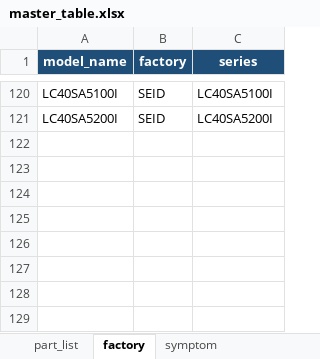
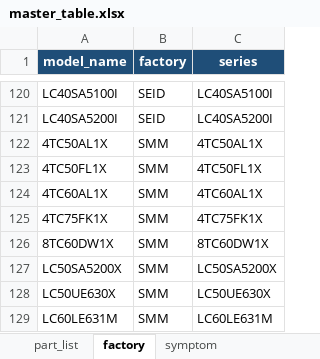
Before and after one commit to arisafaribinridwan/tool-fcost, an Excel workbook: masters/master_table.xlsx, sheet factory, drawn as a sheet; only a part is shown, gaps mark what is left out; values as stored, in another font and other column widths than the file's, no borders; the diff names each change by its address in the sheet, - before the commit and + after, or states it on an @@ line.

```diff
--- a/masters/master_table.xlsx (sheet factory)
+++ b/masters/master_table.xlsx (sheet factory)
+row 122: 4TC50AL1X | SMM | 4TC50AL1X
+row 123: 4TC50FL1X | SMM | 4TC50FL1X
+row 124: 4TC60AL1X | SMM | 4TC60AL1X
+row 125: 4TC75FK1X | SMM | 4TC75FK1X
+row 126: 8TC60DW1X | SMM | 8TC60DW1X
+row 127: LC50SA5200X | SMM | LC50SA5200X
+row 128: LC50UE630X | SMM | LC50UE630X
+row 129: LC60LE631M | SMM | LC60LE631M
```
Also changed, not shown: sheet symptom, sheet part_list.
